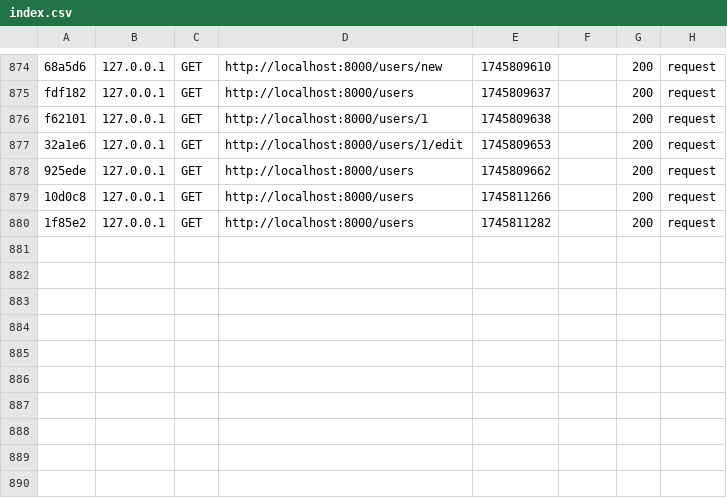
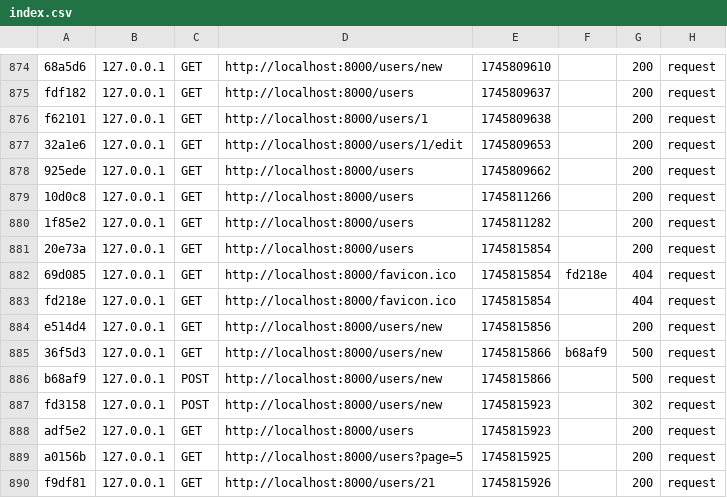
Before and after one commit to NikolasDeForce/users_scoring_symfony, a CSV file: var/cache/dev/profiler/index.csv, drawn as a sheet; only a part is shown, gaps mark what is left out; the diff names each change by its address in the sheet, - before the commit and + after, or states it on an @@ line.

```diff
--- a/var/cache/dev/profiler/index.csv
+++ b/var/cache/dev/profiler/index.csv
+row 881: 20e73a | 127.0.0.1 | GET | http://localhost:8000/users | 1745815854 |  | 200 | request
+row 882: 69d085 | 127.0.0.1 | GET | http://localhost:8000/favicon.ico | 1745815854 | fd218e | 404 | request
+row 883: fd218e | 127.0.0.1 | GET | http://localhost:8000/favicon.ico | 1745815854 |  | 404 | request
+row 884: e514d4 | 127.0.0.1 | GET | http://localhost:8000/users/new | 1745815856 |  | 200 | request
+row 885: 36f5d3 | 127.0.0.1 | GET | http://localhost:8000/users/new | 1745815866 | b68af9 | 500 | request
+row 886: b68af9 | 127.0.0.1 | POST | http://localhost:8000/users/new | 1745815866 |  | 500 | request
+row 887: fd3158 | 127.0.0.1 | POST | http://localhost:8000/users/new | 1745815923 |  | 302 | request
+row 888: adf5e2 | 127.0.0.1 | GET | http://localhost:8000/users | 1745815923 |  | 200 | request
+row 889: a0156b | 127.0.0.1 | GET | http://localhost:8000/users?page=5 | 1745815925 |  | 200 | request
+row 890: f9df81 | 127.0.0.1 | GET | http://localhost:8000/users/21 | 1745815926 |  | 200 | request
```
Also changed, not shown: 12 other files.
